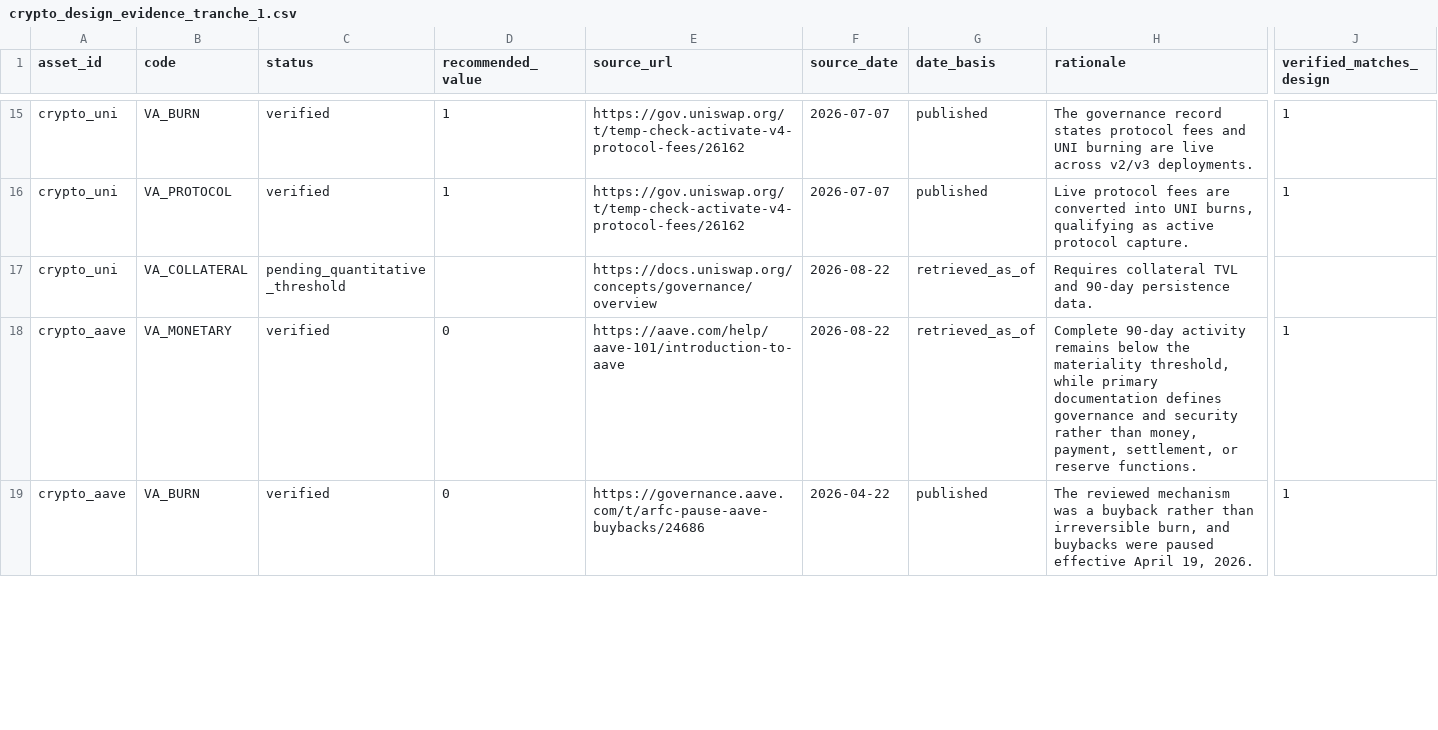
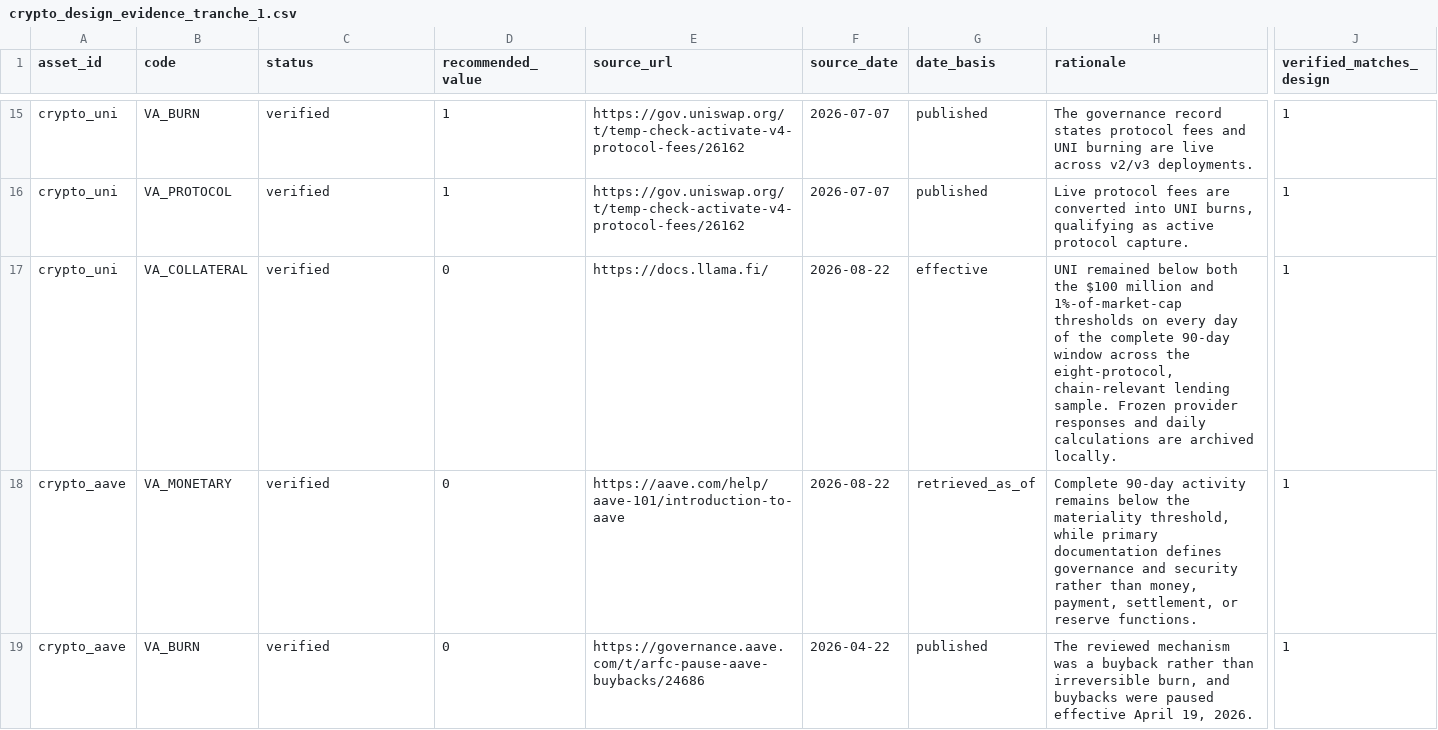
Before and after one commit to Sidziesama/DigitalAssetsCryptocurrencyValuation, a CSV file: data/processed/evidence/crypto_design_evidence_tranche_1.csv, drawn as a sheet; only a part is shown, gaps mark what is left out; the diff covers the shown part only; the diff names each change by its address in the sheet, - before the commit and + after, or states it on an @@ line.

Commit message:
Expand collateral evidence and add H2 H8 readiness checks

```diff
--- a/data/processed/evidence/crypto_design_evidence_tranche_1.csv
+++ b/data/processed/evidence/crypto_design_evidence_tranche_1.csv
-C17 (status): pending_quantitative_threshold
+C17 (status): verified
-D17 (recommended_value): (empty)
+D17 (recommended_value): 0
-E17 (source_url): https://docs.uniswap.org/concepts/governance/overview
+E17 (source_url): https://docs.llama.fi/
-G17 (date_basis): retrieved_as_of
+G17 (date_basis): effective
-H17 (rationale): Requires collateral TVL and 90-day persistence data.
+H17 (rationale): UNI remained below both the $100 million and 1%-of-market-cap thresholds on every day of the complete 90-day window across the eight-protocol, chain-relevant lending sample. Frozen provider responses and daily calculations are archived locally.
-J17 (verified_matches_design): (empty)
+J17 (verified_matches_design): 1
```
Also changed, not shown: 3 edited cells elsewhere in this file, data/processed/evidence/crypto_collateral_screen_summary.csv, 30 other files.
